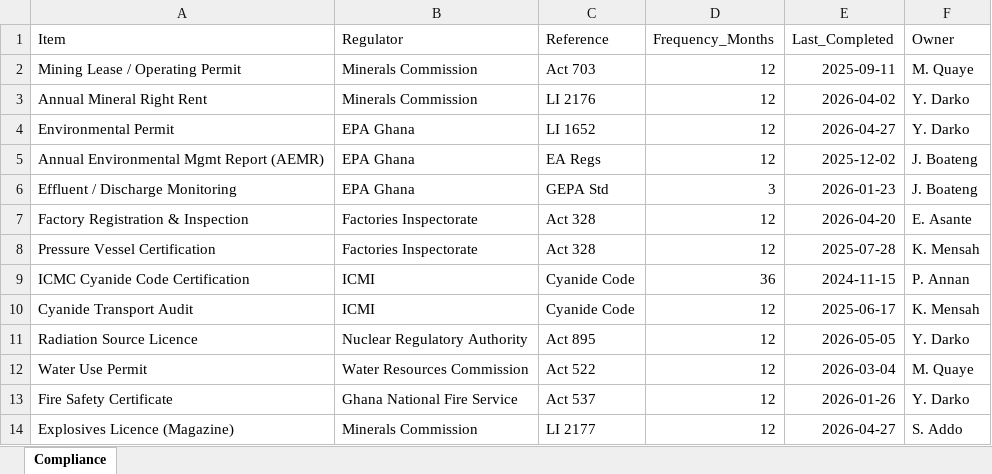
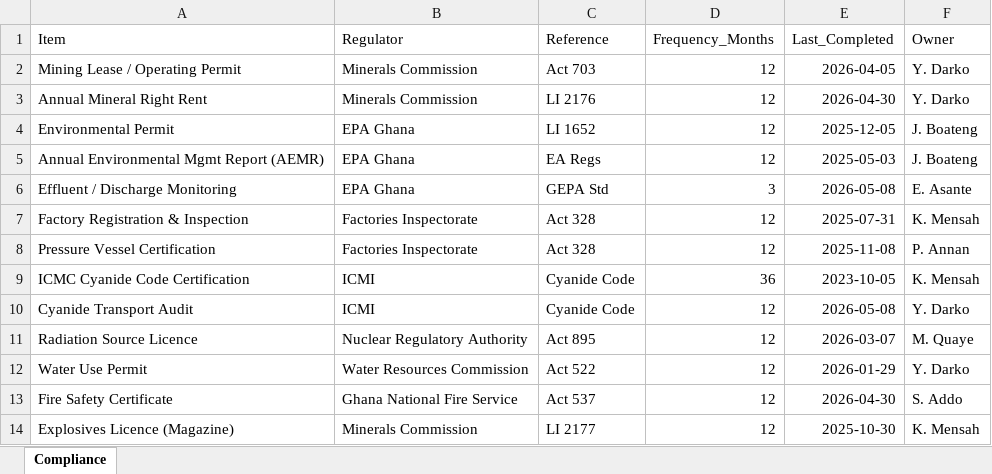
Before and after one commit to ObedOpponggyamfi/HSE-Management-App, an Excel workbook: data/compliance.xlsx, sheet Compliance, drawn as a sheet; values as stored, in another font and other column widths than the file's, no borders; the diff names each change by its address in the sheet, - before the commit and + after, or states it on an @@ line.

```diff
--- a/data/compliance.xlsx (sheet Compliance)
+++ b/data/compliance.xlsx (sheet Compliance)
-E2 (Last_Completed): 2025-09-11
+E2 (Last_Completed): 2026-04-05
-F2 (Owner): M. Quaye
+F2 (Owner): Y. Darko
-E3 (Last_Completed): 2026-04-02
+E3 (Last_Completed): 2026-04-30
-E4 (Last_Completed): 2026-04-27
+E4 (Last_Completed): 2025-12-05
-F4 (Owner): Y. Darko
+F4 (Owner): J. Boateng
-E5 (Last_Completed): 2025-12-02
+E5 (Last_Completed): 2025-05-03
-E6 (Last_Completed): 2026-01-23
+E6 (Last_Completed): 2026-05-08
-F6 (Owner): J. Boateng
+F6 (Owner): E. Asante
-E7 (Last_Completed): 2026-04-20
+E7 (Last_Completed): 2025-07-31
-F7 (Owner): E. Asante
+F7 (Owner): K. Mensah
-E8 (Last_Completed): 2025-07-28
+E8 (Last_Completed): 2025-11-08
-F8 (Owner): K. Mensah
+F8 (Owner): P. Annan
-E9 (Last_Completed): 2024-11-15
+E9 (Last_Completed): 2023-10-05
-F9 (Owner): P. Annan
+F9 (Owner): K. Mensah
-E10 (Last_Completed): 2025-06-17
+E10 (Last_Completed): 2026-05-08
-F10 (Owner): K. Mensah
+F10 (Owner): Y. Darko
-E11 (Last_Completed): 2026-05-05
+E11 (Last_Completed): 2026-03-07
-F11 (Owner): Y. Darko
+F11 (Owner): M. Quaye
-E12 (Last_Completed): 2026-03-04
+E12 (Last_Completed): 2026-01-29
-F12 (Owner): M. Quaye
+F12 (Owner): Y. Darko
-E13 (Last_Completed): 2026-01-26
+E13 (Last_Completed): 2026-04-30
-F13 (Owner): Y. Darko
+F13 (Owner): S. Addo
-E14 (Last_Completed): 2026-04-27
+E14 (Last_Completed): 2025-10-30
-F14 (Owner): S. Addo
+F14 (Owner): K. Mensah
```
Also changed, not shown: data/activity_log.xlsx, data/audits.xlsx, 17 other files.
